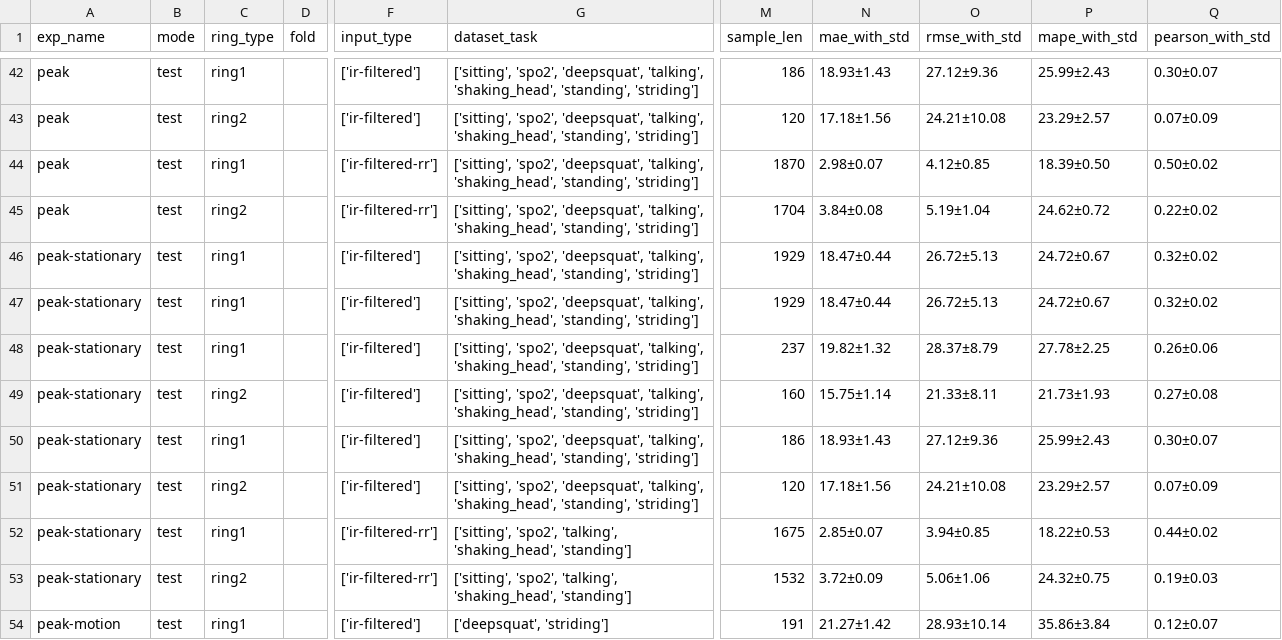
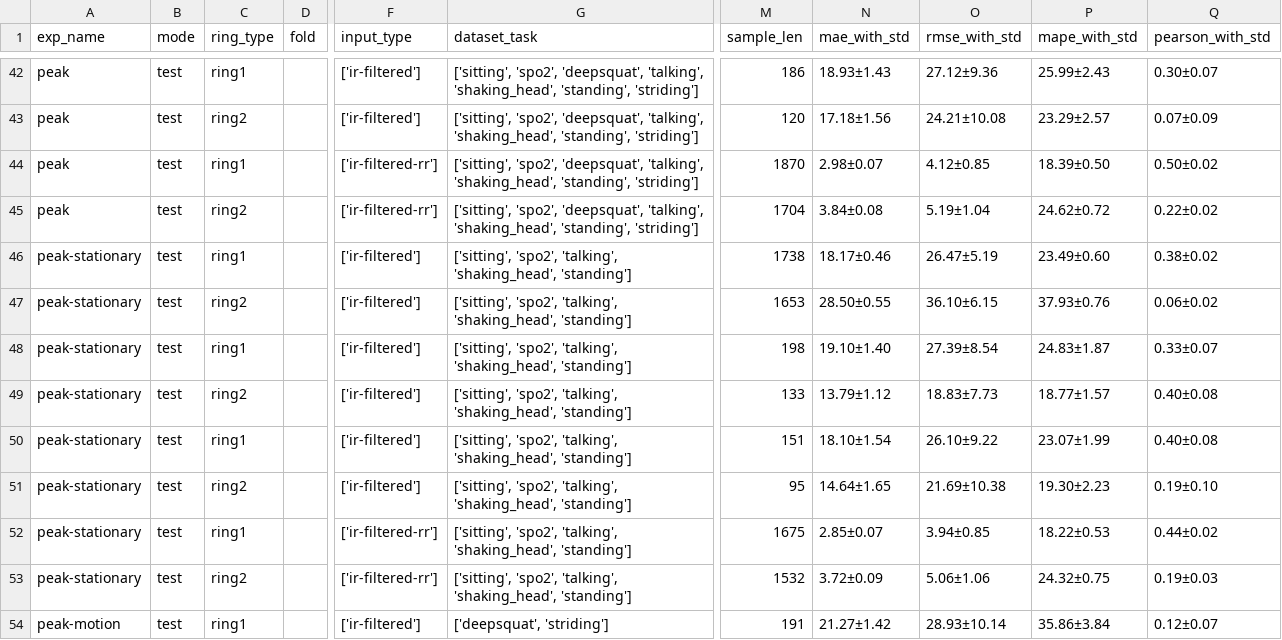
Before and after one commit to b55585wy/RingTool, a CSV file: best_results_hrrr.csv, drawn as a sheet; only a part is shown, gaps mark what is left out; the diff covers the shown part only; the diff names each change by its address in the sheet, - before the commit and + after, or states it on an @@ line.

Commit message:
update results

```diff
--- a/best_results_hrrr.csv
+++ b/best_results_hrrr.csv
-G46:G51 (dataset_task): ['sitting', 'spo2', 'deepsquat', 'talking', 'shaking_head', 'standing', 'striding']
+G46:G51 (dataset_task): ['sitting', 'spo2', 'talking', 'shaking_head', 'standing']
-M46 (sample_len): 1929
+M46 (sample_len): 1738
-N46 (mae_with_std): 18.47±0.44
+N46 (mae_with_std): 18.17±0.46
-O46 (rmse_with_std): 26.72±5.13
+O46 (rmse_with_std): 26.47±5.19
-P46 (mape_with_std): 24.72±0.67
+P46 (mape_with_std): 23.49±0.60
-Q46 (pearson_with_std): 0.32±0.02
+Q46 (pearson_with_std): 0.38±0.02
-C47 (ring_type): ring1
+C47 (ring_type): ring2
-M47 (sample_len): 1929
+M47 (sample_len): 1653
-N47 (mae_with_std): 18.47±0.44
+N47 (mae_with_std): 28.50±0.55
-O47 (rmse_with_std): 26.72±5.13
+O47 (rmse_with_std): 36.10±6.15
-P47 (mape_with_std): 24.72±0.67
+P47 (mape_with_std): 37.93±0.76
-Q47 (pearson_with_std): 0.32±0.02
+Q47 (pearson_with_std): 0.06±0.02
-M48 (sample_len): 237
+M48 (sample_len): 198
-N48 (mae_with_std): 19.82±1.32
+N48 (mae_with_std): 19.10±1.40
-O48 (rmse_with_std): 28.37±8.79
+O48 (rmse_with_std): 27.39±8.54
-P48 (mape_with_std): 27.78±2.25
+P48 (mape_with_std): 24.83±1.87
-Q48 (pearson_with_std): 0.26±0.06
+Q48 (pearson_with_std): 0.33±0.07
-M49 (sample_len): 160
+M49 (sample_len): 133
-N49 (mae_with_std): 15.75±1.14
+N49 (mae_with_std): 13.79±1.12
-O49 (rmse_with_std): 21.33±8.11
+O49 (rmse_with_std): 18.83±7.73
-P49 (mape_with_std): 21.73±1.93
+P49 (mape_with_std): 18.77±1.57
-Q49 (pearson_with_std): 0.27±0.08
+Q49 (pearson_with_std): 0.40±0.08
-M50 (sample_len): 186
+M50 (sample_len): 151
-N50 (mae_with_std): 18.93±1.43
+N50 (mae_with_std): 18.10±1.54
-O50 (rmse_with_std): 27.12±9.36
+O50 (rmse_with_std): 26.10±9.22
-P50 (mape_with_std): 25.99±2.43
+P50 (mape_with_std): 23.07±1.99
-Q50 (pearson_with_std): 0.30±0.07
+Q50 (pearson_with_std): 0.40±0.08
-M51 (sample_len): 120
+M51 (sample_len): 95
-N51 (mae_with_std): 17.18±1.56
+N51 (mae_with_std): 14.64±1.65
-O51 (rmse_with_std): 24.21±10.08
+O51 (rmse_with_std): 21.69±10.38
-P51 (mape_with_std): 23.29±2.57
+P51 (mape_with_std): 19.30±2.23
-Q51 (pearson_with_std): 0.07±0.09
+Q51 (pearson_with_std): 0.19±0.10
```
Also changed, not shown: 10 edited cells elsewhere in this file, 2 other files.
